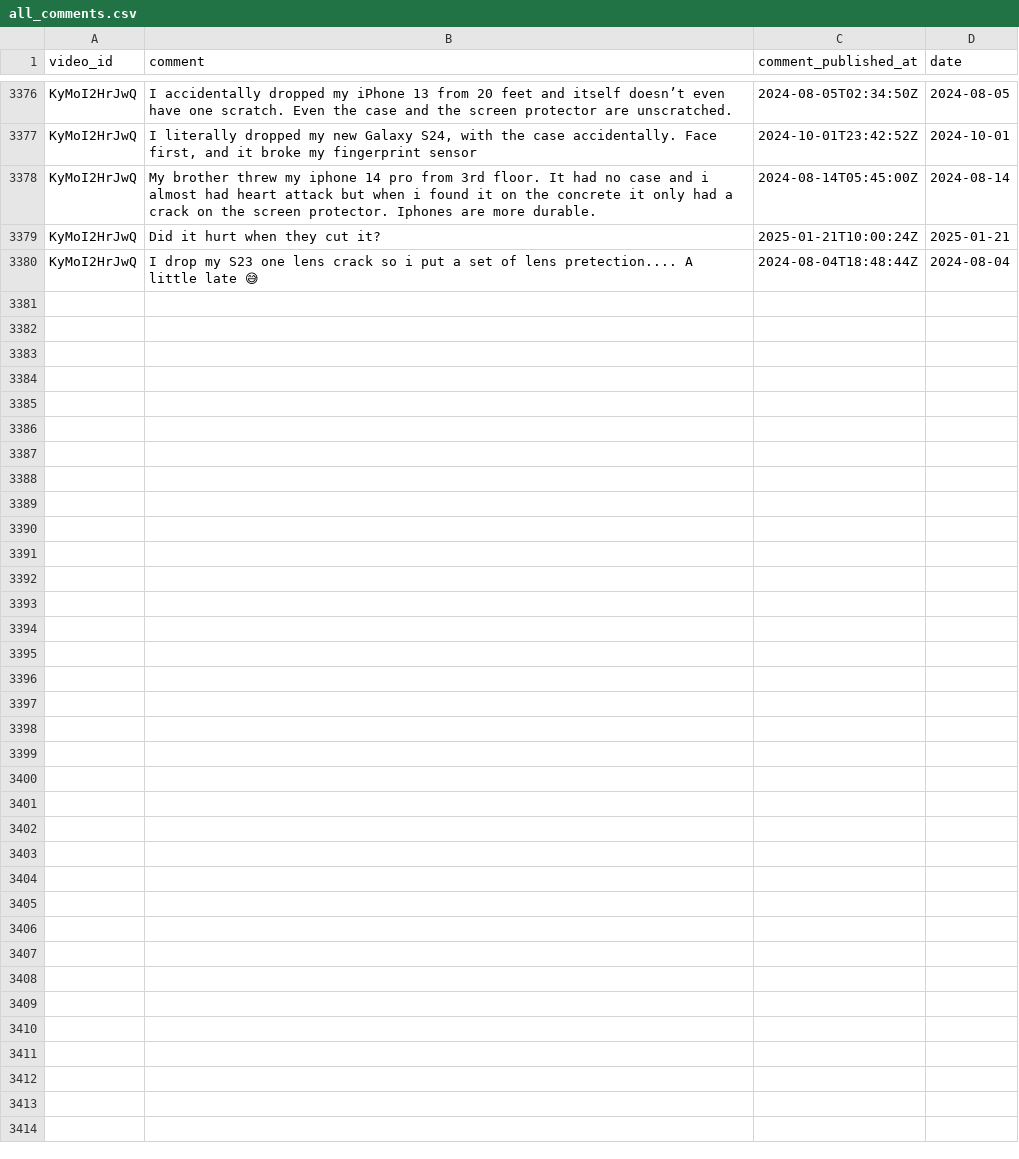
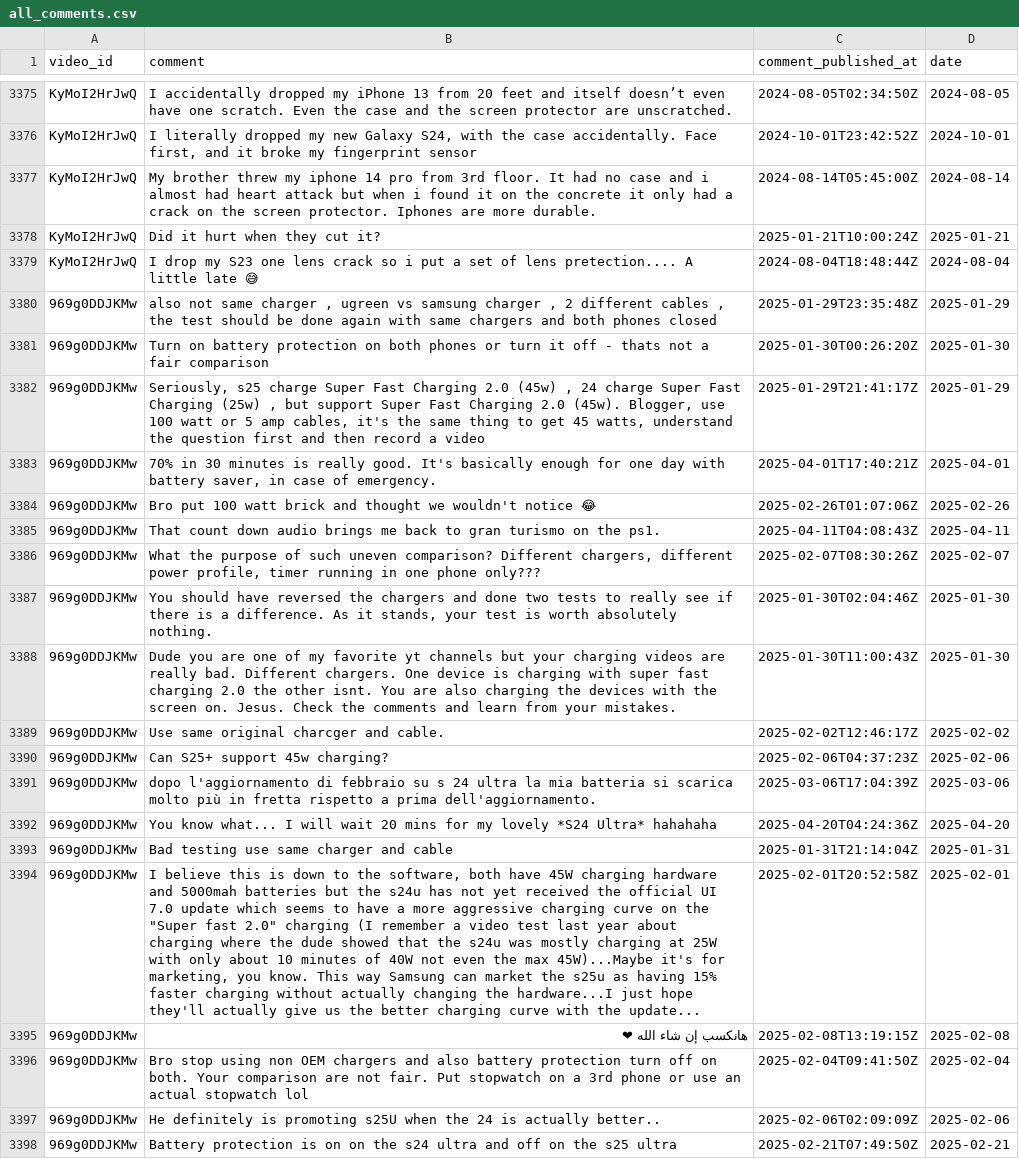
Before and after one commit to dimensionalchaos/delloite, a CSV file: all_comments.csv, drawn as a sheet; only a part is shown, gaps mark what is left out; the diff covers the shown part only; the diff names each change by its address in the sheet, - before the commit and + after, or states it on an @@ line.

Commit message:
Upload comments for all_comments.csv

```diff
--- a/all_comments.csv
+++ b/all_comments.csv
+row 3380: 969g0DDJKMw | also not same charger , ugreen vs samsung charger , 2 different cables , the test should be done again with same chargers and both phones closed | 2025-01-29T23:35:48Z | 2025-01-29
+row 3381: 969g0DDJKMw | Turn on battery protection on both phones or turn it off - thats not a fair comparison | 2025-01-30T00:26:20Z | 2025-01-30
+row 3382: 969g0DDJKMw | Seriously, s25 charge Super Fast Charging 2.0 (45w) , 24 charge Super Fast Charging (25w) , but support Super Fast Charging 2.0 (45w). Blogger, use 100 watt or 5 amp cables, it's the same thing to get 45 watts, understand the question first and then record a video | 2025-01-29T21:41:17Z | 2025-01-29
+row 3383: 969g0DDJKMw | 70% in 30 minutes is really good. It's basically enough for one day with battery saver, in case of emergency. | 2025-04-01T17:40:21Z | 2025-04-01
+row 3384: 969g0DDJKMw | Bro put 100 watt brick and thought we wouldn't notice 😂 | 2025-02-26T01:07:06Z | 2025-02-26
+row 3385: 969g0DDJKMw | That count down audio brings me back to gran turismo on the ps1. | 2025-04-11T04:08:43Z | 2025-04-11
+row 3386: 969g0DDJKMw | What the purpose of such uneven comparison? Different chargers, different power profile, timer running in one phone only??? | 2025-02-07T08:30:26Z | 2025-02-07
+row 3387: 969g0DDJKMw | You should have reversed the chargers and done two tests to really see if there is a difference. As it stands, your test is worth absolutely nothing. | 2025-01-30T02:04:46Z | 2025-01-30
+row 3388: 969g0DDJKMw | Dude you are one of my favorite yt channels but your charging videos are really bad. Different chargers. One device is charging with super fast charging 2.0 the other isnt. You are also charging the devices with the screen on. Jesus. Check the comments and learn from your mistakes. | 2025-01-30T11:00:43Z | 2025-01-30
+row 3389: 969g0DDJKMw | Use same original charcger and cable. | 2025-02-02T12:46:17Z | 2025-02-02
+row 3390: 969g0DDJKMw | Can S25+ support 45w charging? | 2025-02-06T04:37:23Z | 2025-02-06
+row 3391: 969g0DDJKMw | dopo l'aggiornamento di febbraio su s 24 ultra la mia batteria si scarica molto più in fretta rispetto a prima dell'aggiornamento. | 2025-03-06T17:04:39Z | 2025-03-06
+row 3392: 969g0DDJKMw | You know what... I will wait 20 mins for my lovely *S24 Ultra* hahahaha | 2025-04-20T04:24:36Z | 2025-04-20
+row 3393: 969g0DDJKMw | Bad testing use same charger and cable | 2025-01-31T21:14:04Z | 2025-01-31
+row 3394: 969g0DDJKMw | I believe this is down to the software, both have 45W charging hardware and 5000mah batteries but the s24u has not yet received the official UI 7.0 update which seems to have a more aggressive charging curve on the "Super fast 2.0" charging (I remember a video test last year about charging where the dude showed that the s24u was mostly charging at 25W with only about 10 minutes of 40W not even the max 45W)...Maybe it's for marketing, you know. This way Samsung can market the s25u as having 15% faster charging without actually changing the hardware...I just hope they'll actually give us the better charging curve with the update... | 2025-02-01T20:52:58Z | 2025-02-01
+row 3395: 969g0DDJKMw | هانكسب إن شاء الله ❤ | 2025-02-08T13:19:15Z | 2025-02-08
+row 3396: 969g0DDJKMw | Bro stop using non OEM chargers and also battery protection turn off on both. Your comparison are not fair. Put stopwatch on a 3rd phone or use an actual stopwatch lol | 2025-02-04T09:41:50Z | 2025-02-04
+row 3397: 969g0DDJKMw | He definitely is promoting s25U when the 24 is actually better.. | 2025-02-06T02:09:09Z | 2025-02-06
+row 3398: 969g0DDJKMw | Battery protection is on on the s24 ultra and off on the s25 ultra | 2025-02-21T07:49:50Z | 2025-02-21
```
Also changed, not shown: 22 added rows and 1 removed row elsewhere in this file.
